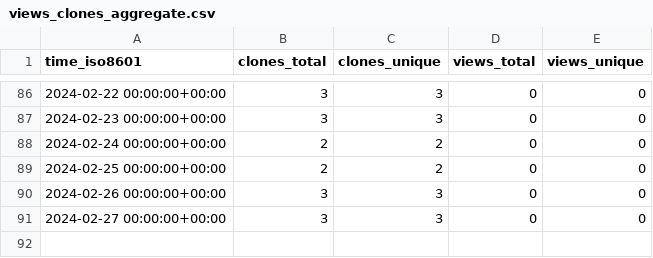
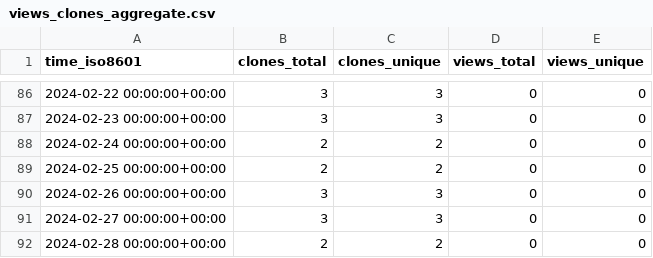
Before and after one commit to stablecaps/vimrc_setup, a CSV file: stablecaps/vimrc_setup/ghrs-data/views_clones_aggregate.csv, drawn as a sheet; only a part is shown, gaps mark what is left out; the diff names each change by its address in the sheet, - before the commit and + after, or states it on an @@ line.

```diff
--- a/stablecaps/vimrc_setup/ghrs-data/views_clones_aggregate.csv
+++ b/stablecaps/vimrc_setup/ghrs-data/views_clones_aggregate.csv
+row 92: 2024-02-28 00:00:00+00:00 | 2 | 2 | 0 | 0
```
Also changed, not shown: 1 other file.
